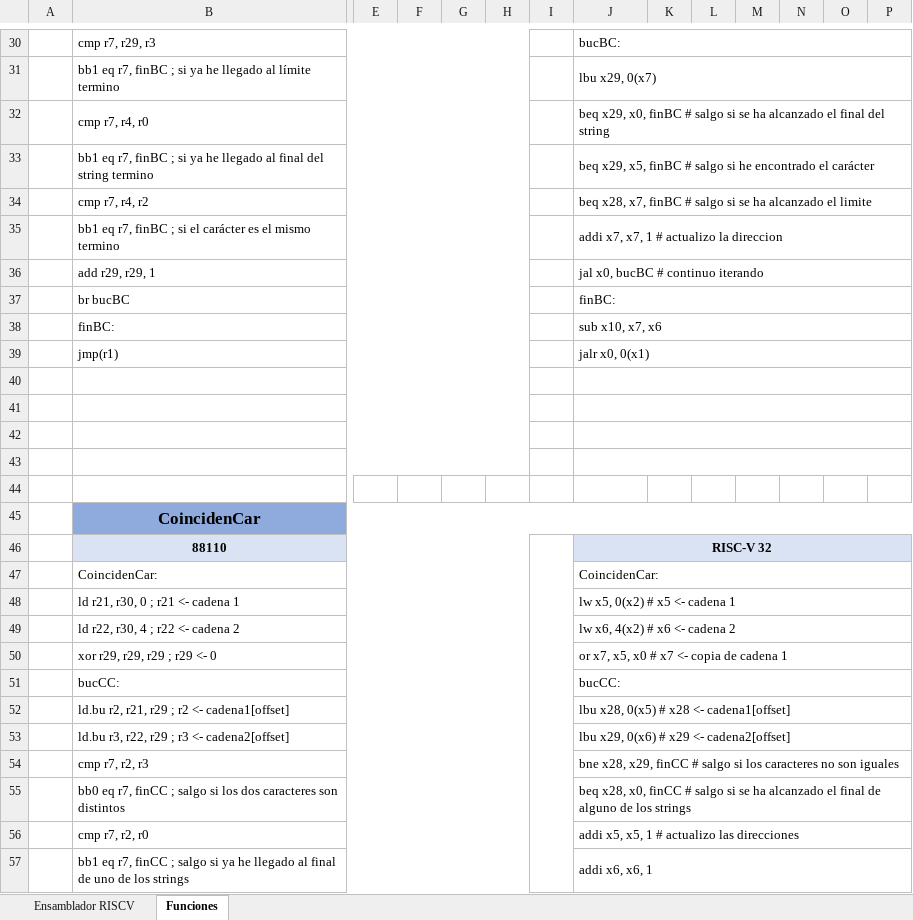
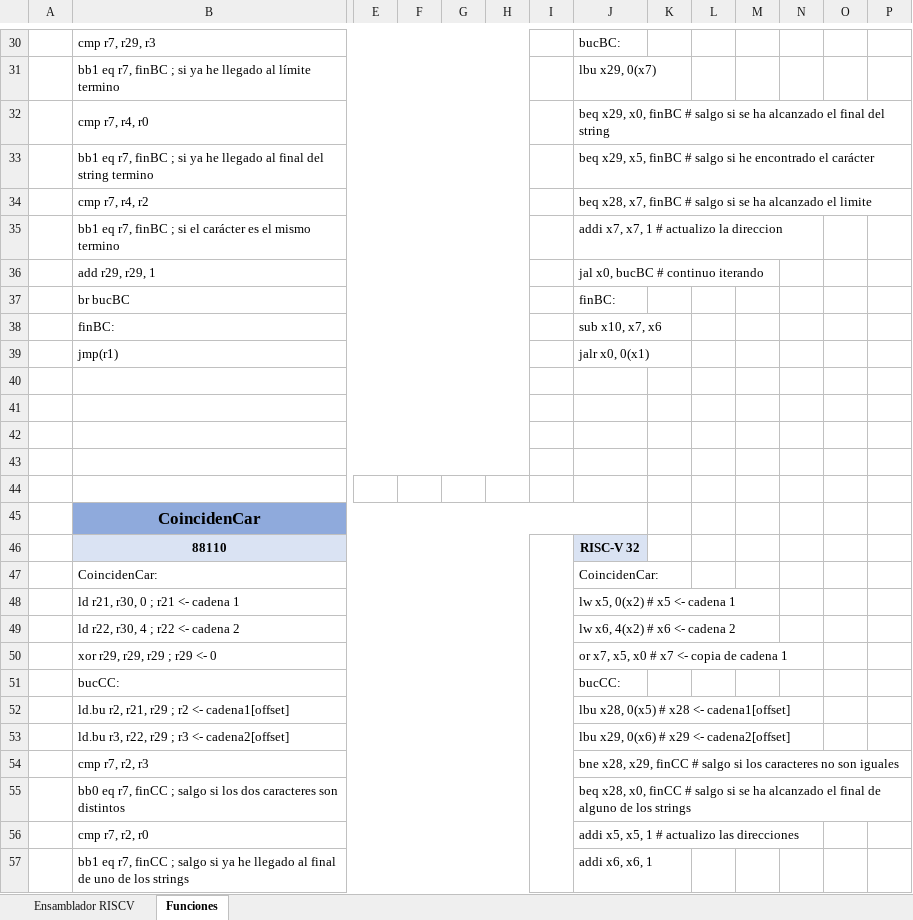
Before and after one commit to BrunoBKos/Beca-24-25-RISC-V, an Excel workbook: riscv-ens.xlsx, sheet Funciones, drawn as a sheet; only a part is shown, gaps mark what is left out; values as stored, in another font and other column widths than the file's, no borders; removed rows and columns are numbered as before the commit, all else as after; the diff covers the shown part only; the diff names each change by its address in the sheet, - before the commit and + after, or states it on an @@ line.

```diff
--- a/riscv-ens.xlsx (sheet Funciones)
+++ b/riscv-ens.xlsx (sheet Funciones)
-J30:P30 merged
-J31:P31 merged
-J32:P32 merged
-J33:P33 merged
-J34:P34 merged
-J35:P35 merged
-J36:P36 merged
-J37:P37 merged
-J38:P38 merged
-J39:P39 merged
-J40:P40 merged
-J41:P41 merged
-J42:P42 merged
-J43:P43 merged
-B45:P45 merged
+B45:J45 merged
-K45:P45 fill: #8FAADC
+K45:P45 fill: none
-J46:P46 merged
-K46:P46 fill: #DAE3F3
+K46:P46 fill: none
-J47:P47 merged
-J48:P48 merged
-J49:P49 merged
-J50:P50 merged
-J51:P51 merged
-J52:P52 merged
-J53:P53 merged
-J54:P54 merged
-J55:P55 merged
-J56:P56 merged
-J57:P57 merged
```
Also changed, not shown: 2 added rows, 2 removed rows, 6 edited cells, cell formats and merged cells elsewhere in this sheet, sheet Ensamblador RISCV, Simuladores/Simuladores.xlsx, comp_inst.xlsx.
